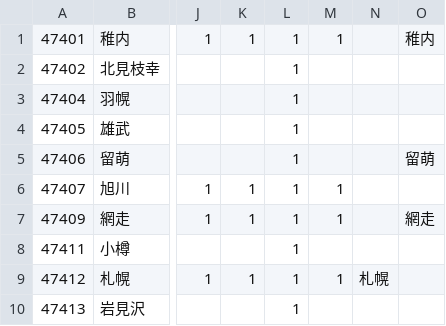
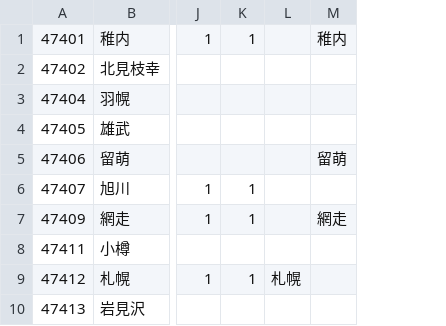
Before and after one commit to kazumi/jmacsv, a CSV file: WmoObservingStations-WmoObservingStations..csv, drawn as a sheet; only a part is shown, gaps mark what is left out; the diff names each change by its address in the sheet, - before the commit and + after, or states it on an @@ line.

```diff
--- a/WmoObservingStations-WmoObservingStations..csv
+++ b/WmoObservingStations-WmoObservingStations..csv
-column L, rows 1-10: all 1
-column M, rows 1-9: 1 |  |  |  |  | 1 | 1 |  | 1
```
Also changed, not shown: PointAmedas-ame_master.csv, PointAmedas-snow_master.csv, 1 other file.
